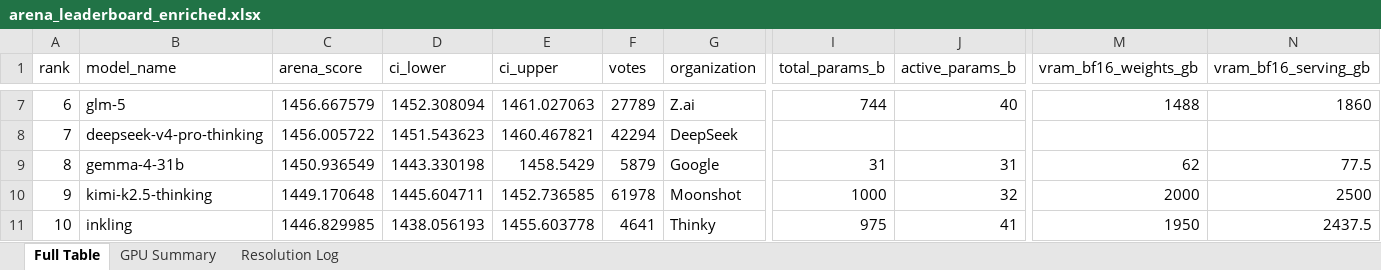
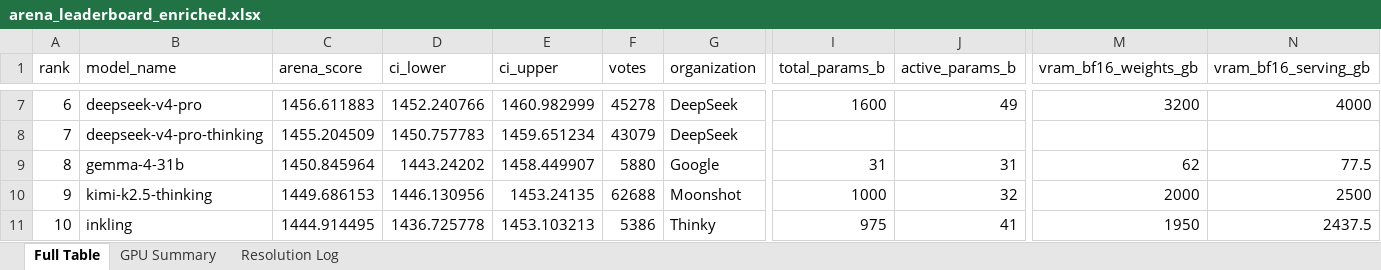
Before and after one commit to KayKv10/llm-arena-vram-calc, an Excel workbook: arena_enrichment/output/arena_leaderboard_enriched.xlsx, sheet Full Table, drawn as a sheet; only a part is shown, gaps mark what is left out; values as stored, in another font and other column widths than the file's, no cell formats; the diff covers the shown part only; the diff names each change by its address in the sheet, - before the commit and + after, or states it on an @@ line.

```diff
--- a/arena_enrichment/output/arena_leaderboard_enriched.xlsx (sheet Full Table)
+++ b/arena_enrichment/output/arena_leaderboard_enriched.xlsx (sheet Full Table)
-B7 (model_name): glm-5
+B7 (model_name): deepseek-v4-pro
-C7 (arena_score): 1456.667579
+C7 (arena_score): 1456.611883
-D7 (ci_lower): 1452.308094
+D7 (ci_lower): 1452.240766
-E7 (ci_upper): 1461.027063
+E7 (ci_upper): 1460.982999
-F7 (votes): 27789
+F7 (votes): 45278
-G7 (organization): Z.ai
+G7 (organization): DeepSeek
-I7 (total_params_b): 744
+I7 (total_params_b): 1600
-J7 (active_params_b): 40
+J7 (active_params_b): 49
-M7 (vram_bf16_weights_gb): 1488
+M7 (vram_bf16_weights_gb): 3200
-N7 (vram_bf16_serving_gb): 1860
+N7 (vram_bf16_serving_gb): 4000
-C8 (arena_score): 1456.005722
+C8 (arena_score): 1455.204509
-D8 (ci_lower): 1451.543623
+D8 (ci_lower): 1450.757783
-E8 (ci_upper): 1460.467821
+E8 (ci_upper): 1459.651234
-F8 (votes): 42294
+F8 (votes): 43079
-C9 (arena_score): 1450.936549
+C9 (arena_score): 1450.845964
-D9 (ci_lower): 1443.330198
+D9 (ci_lower): 1443.24202
-E9 (ci_upper): 1458.5429
+E9 (ci_upper): 1458.449907
-F9 (votes): 5879
+F9 (votes): 5880
-C10 (arena_score): 1449.170648
+C10 (arena_score): 1449.686153
-D10 (ci_lower): 1445.604711
+D10 (ci_lower): 1446.130956
-E10 (ci_upper): 1452.736585
+E10 (ci_upper): 1453.24135
-F10 (votes): 61978
+F10 (votes): 62688
-C11 (arena_score): 1446.829985
+C11 (arena_score): 1444.914495
-D11 (ci_lower): 1438.056193
+D11 (ci_lower): 1436.725778
-E11 (ci_upper): 1455.603778
+E11 (ci_upper): 1453.103213
-F11 (votes): 4641
+F11 (votes): 5386
```
Also changed, not shown: 978 edited cells elsewhere in this sheet, sheet Resolution Log, cell formats, 2 other files.
